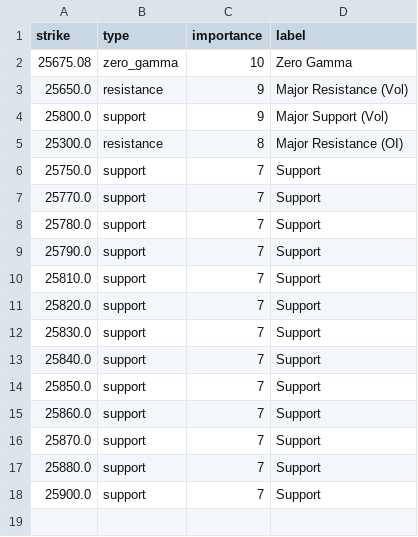
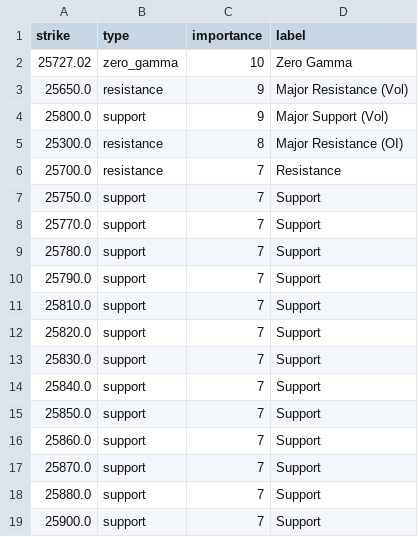
Before and after one commit to enzocosson/gex-tradingview, a CSV file: nq_gex_levels_metadata.csv, drawn as a sheet.

```diff
--- a/nq_gex_levels_metadata.csv
+++ b/nq_gex_levels_metadata.csv
@@ -1,3 +1,3 @@
 strike,type,importance,label
-25675.08,zero_gamma,10,Zero Gamma
+25727.02,zero_gamma,10,Zero Gamma
 25650.0,resistance,9,Major Resistance (Vol)
@@ -5,2 +5,3 @@ strike,type,importance,label
 25300.0,resistance,8,Major Resistance (OI)
+25700.0,resistance,7,Resistance
 25750.0,support,7,Support
```
Also changed, not shown: es_gex_levels.csv, es_gex_levels_metadata.csv, 2 other files.
